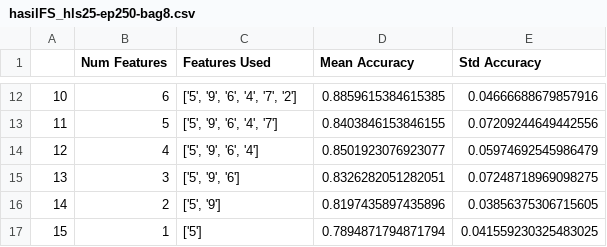
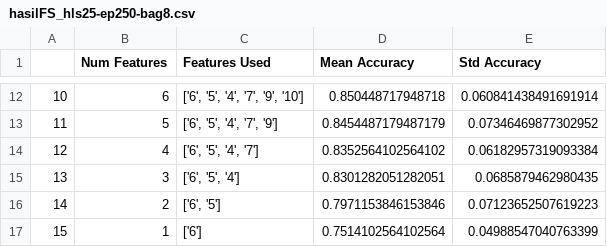
Before and after one commit to njungger/dataset, a CSV file: skripsi_hasil-akurasi-fs/hasilFS_hls25-ep250-bag8.csv, drawn as a sheet; only a part is shown, gaps mark what is left out; the diff covers the shown part only.

```diff
--- a/skripsi_hasil-akurasi-fs/hasilFS_hls25-ep250-bag8.csv
+++ b/skripsi_hasil-akurasi-fs/hasilFS_hls25-ep250-bag8.csv
@@ -12,6 +12,6 @@
-10,6,"['5', '9', '6', '4', '7', '2']",0.8859615384615385,0.04666688679857916
-11,5,"['5', '9', '6', '4', '7']",0.8403846153846155,0.07209244649442556
-12,4,"['5', '9', '6', '4']",0.8501923076923077,0.05974692545986479
-13,3,"['5', '9', '6']",0.8326282051282051,0.07248718969098275
-14,2,"['5', '9']",0.8197435897435896,0.03856375306715605
-15,1,['5'],0.7894871794871794,0.041559230325483025
+10,6,"['6', '5', '4', '7', '9', '10']",0.850448717948718,0.060841438491691914
+11,5,"['6', '5', '4', '7', '9']",0.8454487179487179,0.07346469877302952
+12,4,"['6', '5', '4', '7']",0.8352564102564102,0.06182957319093384
+13,3,"['6', '5', '4']",0.8301282051282051,0.0685879462980435
+14,2,"['6', '5']",0.7971153846153846,0.07123652507619223
+15,1,['6'],0.7514102564102564,0.04988547040763399
```
Also changed, not shown: 30 edited cells elsewhere in this file, skripsi_hasil-akurasi-fs/hasilFS_hls9-ep250-bag8.csv, 1 other file.
